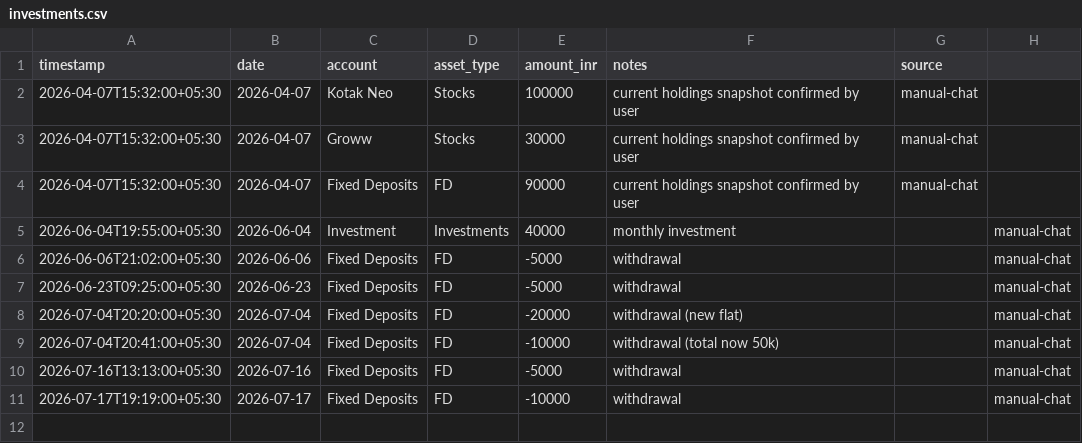
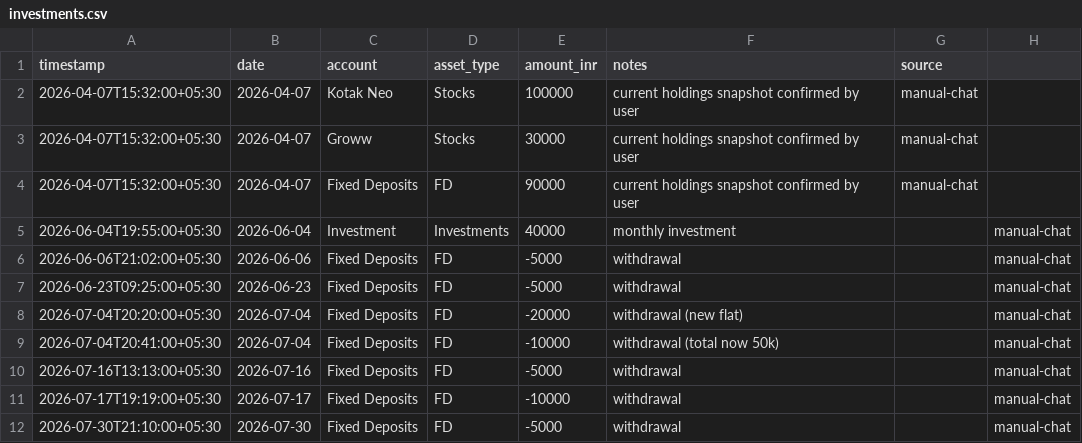
Before and after one commit to Sukrittt/envelope, a CSV file: data/investments.csv, drawn as a sheet.

Commit message:
Track FD withdrawal ₹5000

```diff
--- a/data/investments.csv
+++ b/data/investments.csv
@@ -11 +11,2 @@ timestamp,date,account,asset_type,amount_inr,notes,source
 2026-07-17T19:19:00+05:30,2026-07-17,Fixed Deposits,FD,-10000,withdrawal,,manual-chat
+2026-07-30T21:10:00+05:30,2026-07-30,Fixed Deposits,FD,-5000,withdrawal,,manual-chat
```
